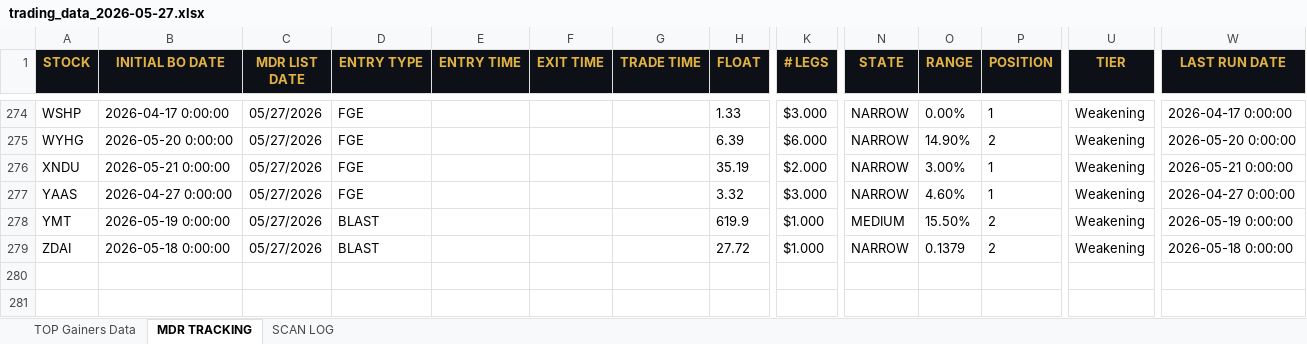
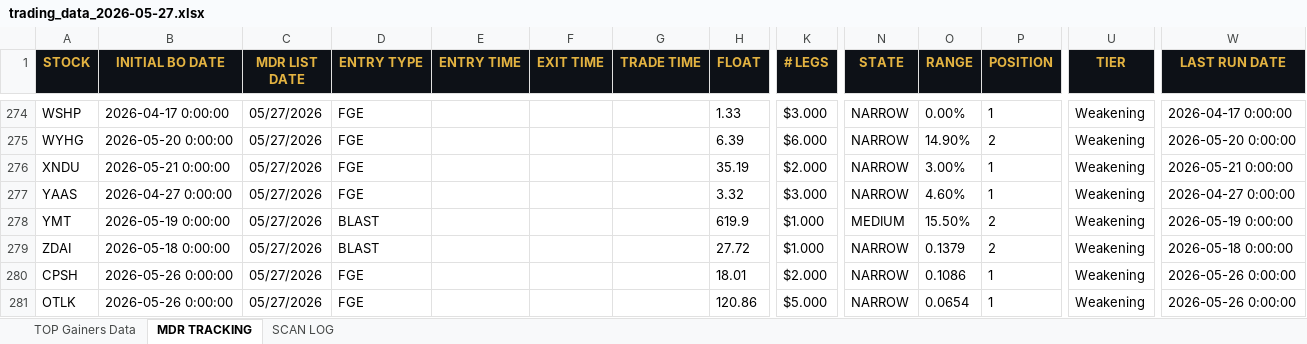
Before and after one commit to cmletsch/trading-system, an Excel workbook: data/trading_data_2026-05-27.xlsx, sheet MDR TRACKING, drawn as a sheet; only a part is shown, gaps mark what is left out; values as stored, in another font and other column widths than the file's, no borders; rows hold the shown columns only; the diff names each change by its address in the sheet, - before the commit and + after, or states it on an @@ line.

```diff
--- a/data/trading_data_2026-05-27.xlsx (sheet MDR TRACKING)
+++ b/data/trading_data_2026-05-27.xlsx (sheet MDR TRACKING)
+row 280: CPSH | 2026-05-26 0:00:00 | 05/27/2026 | FGE |  |  |  | 18.01 | $2.000 | NARROW | 0.1086 | 1 | Weakening | 2026-05-26 0:00:00
+row 281: OTLK | 2026-05-26 0:00:00 | 05/27/2026 | FGE |  |  |  | 120.86 | $5.000 | NARROW | 0.0654 | 1 | Weakening | 2026-05-26 0:00:00
```
Also changed, not shown: sheet TOP Gainers Data, 2 other files.
